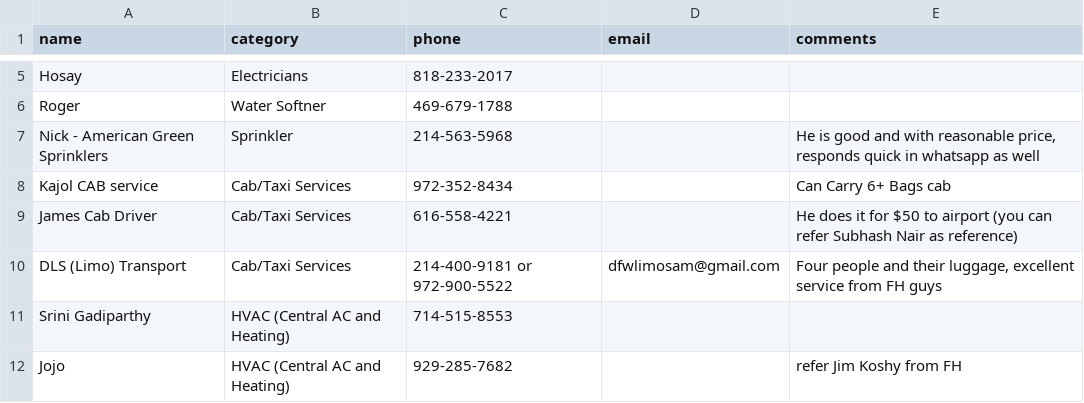
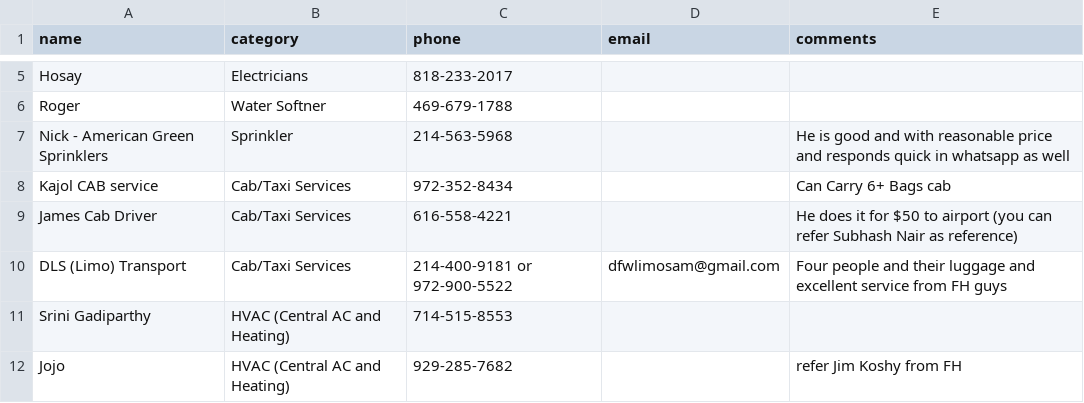
Before and after one commit to crepaka/fh-handymen, a CSV file: data.csv, drawn as a sheet; only a part is shown, gaps mark what is left out; the diff names each change by its address in the sheet, - before the commit and + after, or states it on an @@ line.

Commit message:
Add files via upload

```diff
--- a/data.csv
+++ b/data.csv
-E7 (comments): …with reasonable price, responds quick…
+E7 (comments): …with reasonable price and responds quick…
-E10 (comments): …and their luggage, excellent service…
+E10 (comments): …and their luggage and excellent service…
```
